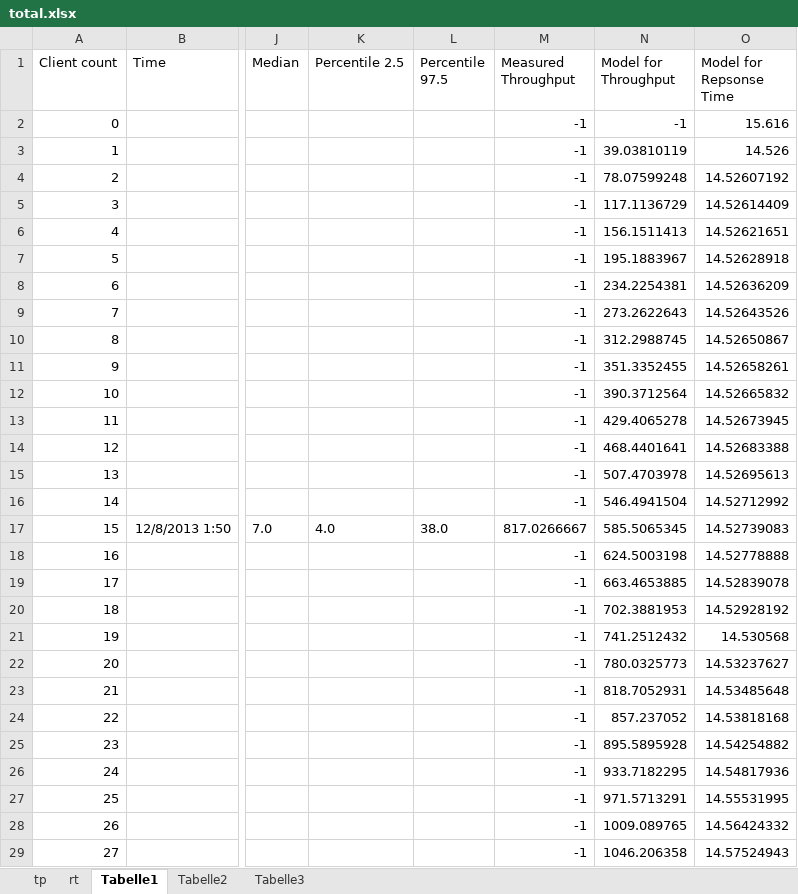
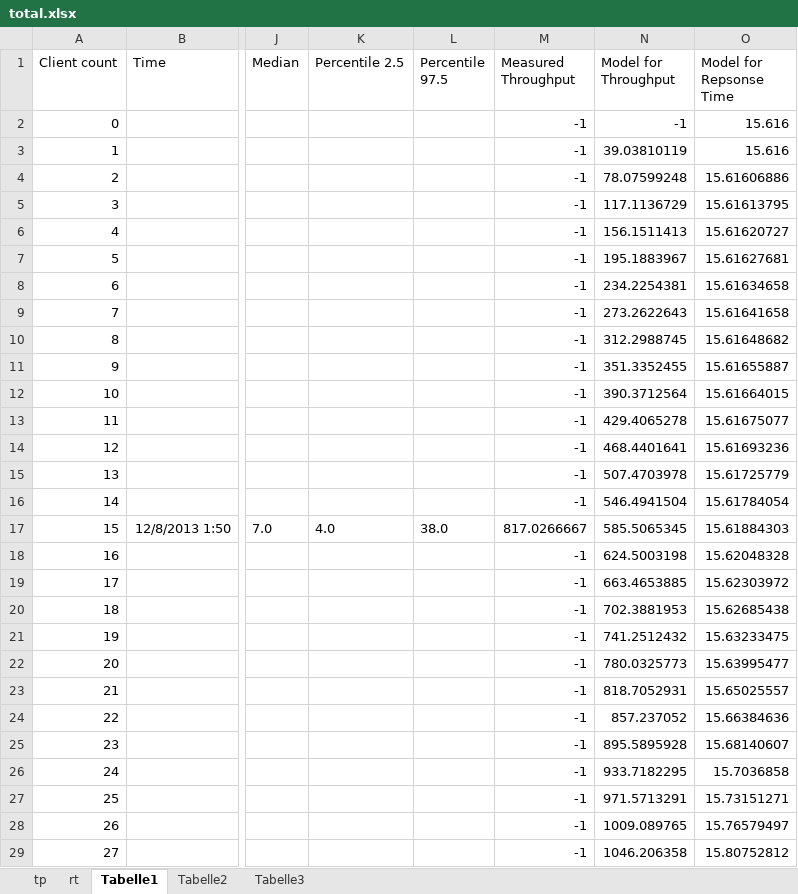
Before and after one commit to ganzm/AdvancedSystemsLab2013, an Excel workbook: doc/milestone2le/measurements_increase_load/total.xlsx, sheet Tabelle1, drawn as a sheet; only a part is shown, gaps mark what is left out; values as stored, in another font and other column widths than the file's, no borders; table styles not drawn; the diff covers the shown part only; the diff names each change by its address in the sheet, - before the commit and + after, or states it on an @@ line.

```diff
--- a/doc/milestone2le/measurements_increase_load/total.xlsx (sheet Tabelle1)
+++ b/doc/milestone2le/measurements_increase_load/total.xlsx (sheet Tabelle1)
-O3 (Model for Repsonse Time): 14.526
+O3 (Model for Repsonse Time): 15.616
-O4 (Model for Repsonse Time): 14.52607192
+O4 (Model for Repsonse Time): 15.61606886
-O5 (Model for Repsonse Time): 14.52614409
+O5 (Model for Repsonse Time): 15.61613795
-O6 (Model for Repsonse Time): 14.52621651
+O6 (Model for Repsonse Time): 15.61620727
-O7 (Model for Repsonse Time): 14.52628918
+O7 (Model for Repsonse Time): 15.61627681
-O8 (Model for Repsonse Time): 14.52636209
+O8 (Model for Repsonse Time): 15.61634658
-O9 (Model for Repsonse Time): 14.52643526
+O9 (Model for Repsonse Time): 15.61641658
-O10 (Model for Repsonse Time): 14.52650867
+O10 (Model for Repsonse Time): 15.61648682
-O11 (Model for Repsonse Time): 14.52658261
+O11 (Model for Repsonse Time): 15.61655887
-O12 (Model for Repsonse Time): 14.52665832
+O12 (Model for Repsonse Time): 15.61664015
-O13 (Model for Repsonse Time): 14.52673945
+O13 (Model for Repsonse Time): 15.61675077
-O14 (Model for Repsonse Time): 14.52683388
+O14 (Model for Repsonse Time): 15.61693236
-O15 (Model for Repsonse Time): 14.52695613
+O15 (Model for Repsonse Time): 15.61725779
-O16 (Model for Repsonse Time): 14.52712992
+O16 (Model for Repsonse Time): 15.61784054
-O17 (Model for Repsonse Time): 14.52739083
+O17 (Model for Repsonse Time): 15.61884303
-O18 (Model for Repsonse Time): 14.52778888
+O18 (Model for Repsonse Time): 15.62048328
-O19 (Model for Repsonse Time): 14.52839078
+O19 (Model for Repsonse Time): 15.62303972
-O20 (Model for Repsonse Time): 14.52928192
+O20 (Model for Repsonse Time): 15.62685438
-O21 (Model for Repsonse Time): 14.530568
+O21 (Model for Repsonse Time): 15.63233475
-O22 (Model for Repsonse Time): 14.53237627
+O22 (Model for Repsonse Time): 15.63995477
-O23 (Model for Repsonse Time): 14.53485648
+O23 (Model for Repsonse Time): 15.65025557
-O24 (Model for Repsonse Time): 14.53818168
+O24 (Model for Repsonse Time): 15.66384636
-O25 (Model for Repsonse Time): 14.54254882
+O25 (Model for Repsonse Time): 15.68140607
-O26 (Model for Repsonse Time): 14.54817936
+O26 (Model for Repsonse Time): 15.7036858
-O27 (Model for Repsonse Time): 14.55531995
+O27 (Model for Repsonse Time): 15.73151271
-O28 (Model for Repsonse Time): 14.56424332
+O28 (Model for Repsonse Time): 15.76579497
-O29 (Model for Repsonse Time): 14.57524943
+O29 (Model for Repsonse Time): 15.80752812
```
Also changed, not shown: 273 edited cells elsewhere in this sheet, charts or pictures, 7 other files.
